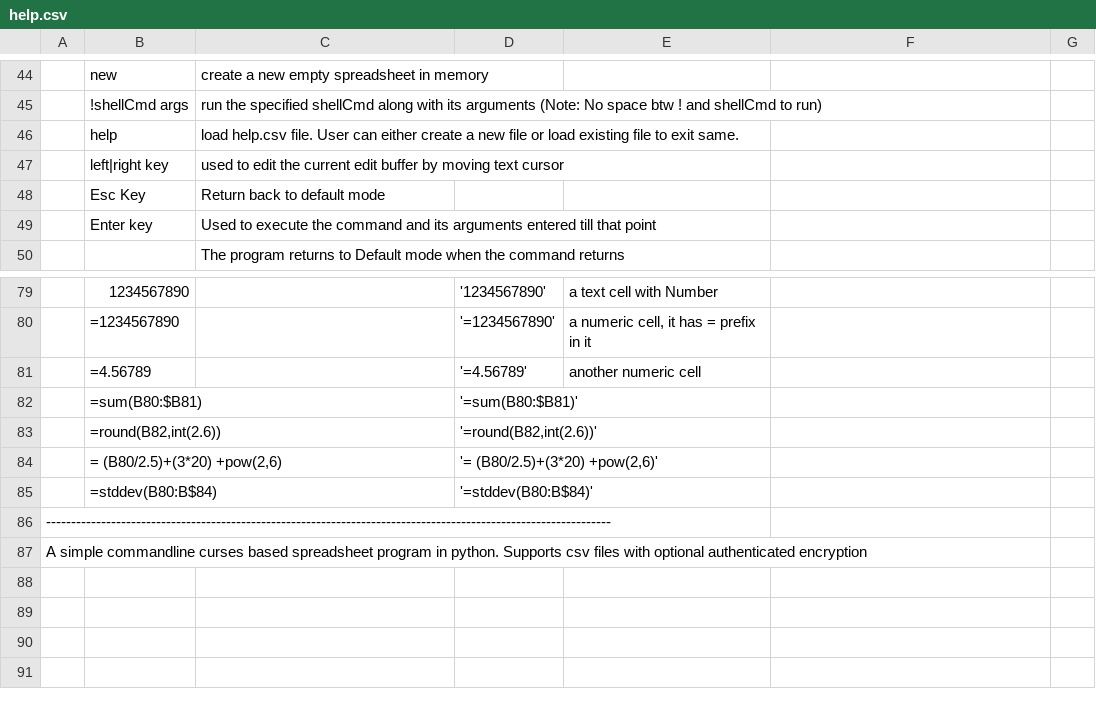
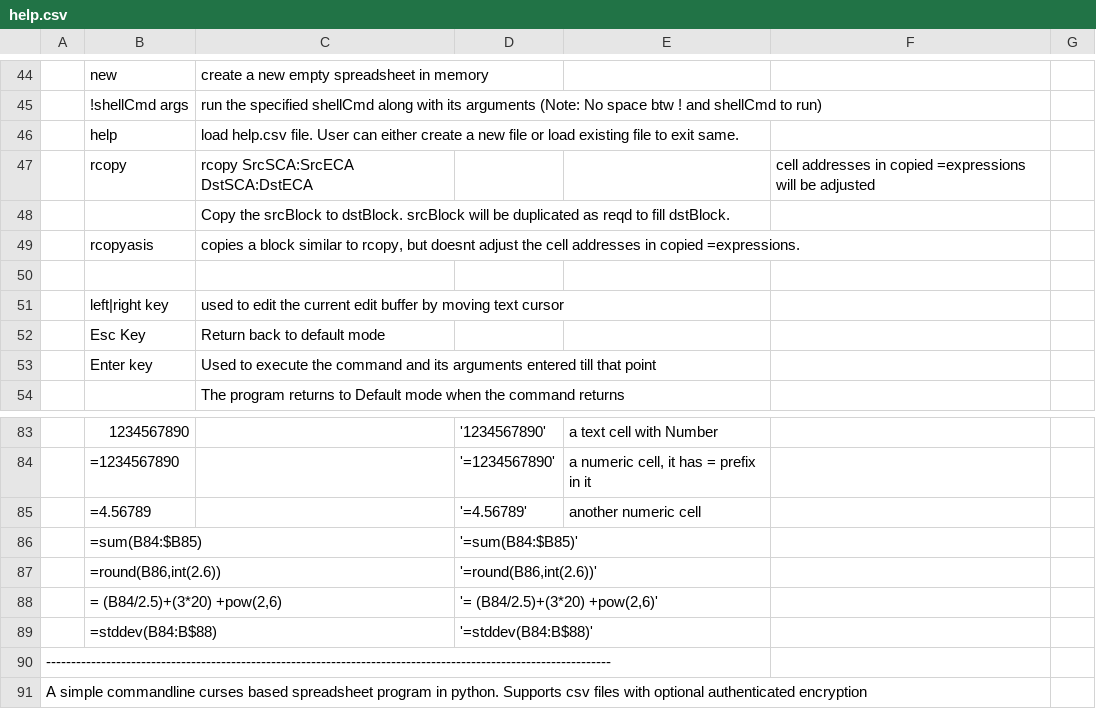
Before and after one commit to hanishkvc/prgs-docs-spreadsheetkvc, a CSV file: help.csv, drawn as a sheet; only a part is shown, gaps mark what is left out; addresses are those after the commit; the diff names each change by its address in the sheet, - before the commit and + after, or states it on an @@ line.

Commit message:
rcopy with cell address adjustment being optional
rcopy - adjusts the cell addresses.

rcopyasis - doesnt adjust the cell addresses.

Readme and Help.csv updated suitabely.

```diff
--- a/help.csv
+++ b/help.csv
+row 47:  | rcopy | rcopy SrcSCA:SrcECA DstSCA:DstECA |  |  | cell addresses in copied =expressions will be adjusted
+row 48:  |  | Copy the srcBlock to dstBlock. srcBlock will be duplicated as reqd to fill dstBlock.
+row 49:  | rcopyasis | copies a block similar to rcopy, but doesnt adjust the cell addresses in copied =expressions.
+row 50: (empty)
-B86: =sum(B80:$B81)
+B86: =sum(B84:$B85)
-D86: '=sum(B80:$B81)'
+D86: '=sum(B84:$B85)'
-B87: =round(B82,int(2.6))
+B87: =round(B86,int(2.6))
-D87: '=round(B82,int(2.6))'
+D87: '=round(B86,int(2.6))'
-B88: = (B80/2.5)+(3*20) +pow(2,6)
+B88: = (B84/2.5)+(3*20) +pow(2,6)
-D88: '= (B80/2.5)+(3*20) +pow(2,6)'
+D88: '= (B84/2.5)+(3*20) +pow(2,6)'
-B89: =stddev(B80:B$84)
+B89: =stddev(B84:B$88)
-D89: '=stddev(B80:B$84)'
+D89: '=stddev(B84:B$88)'
```
Also changed, not shown: 2 other files.
